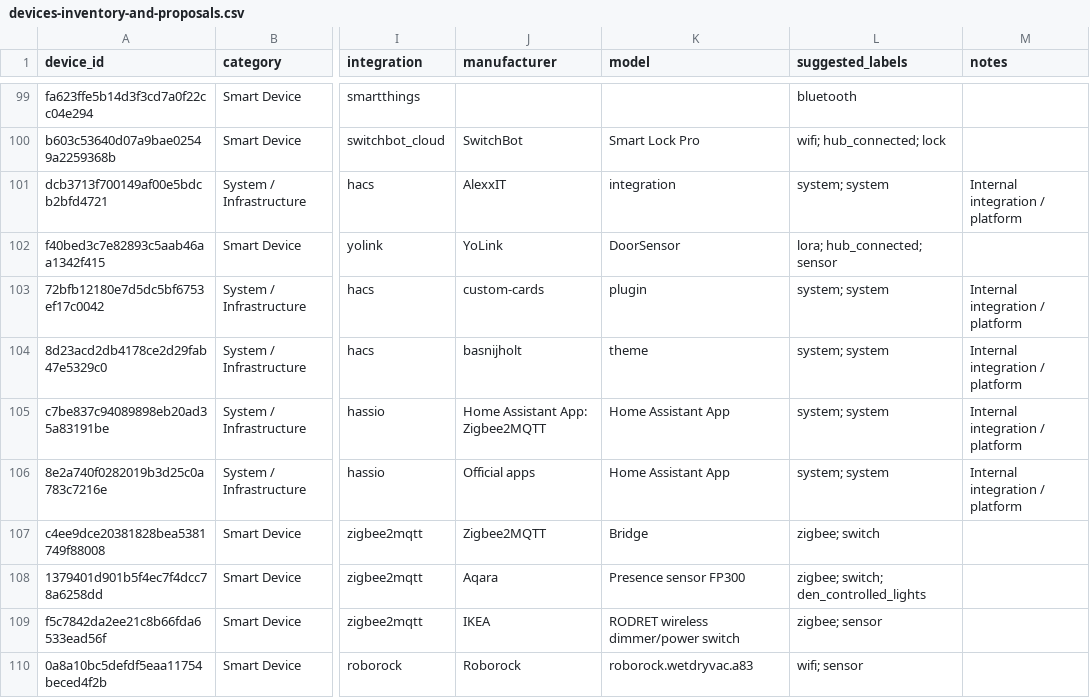
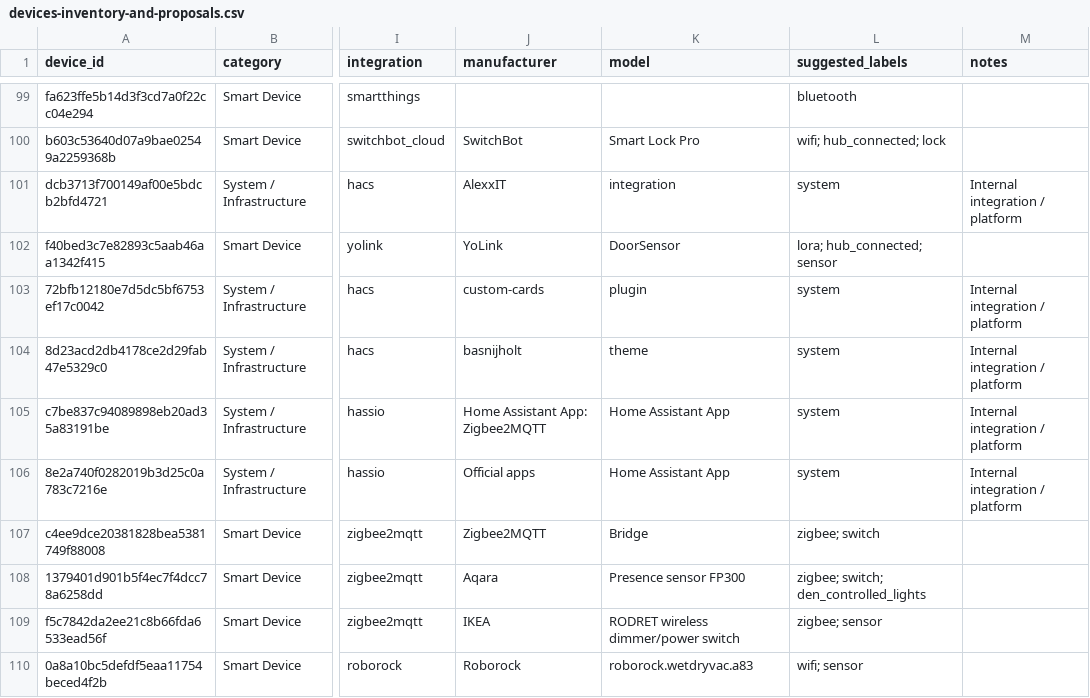
Before and after one commit to lganet/ha, a CSV file: doc/devices-inventory-and-proposals.csv, drawn as a sheet; only a part is shown, gaps mark what is left out; the diff covers the shown part only; the diff names each change by its address in the sheet, - before the commit and + after, or states it on an @@ line.

Commit message:
feat: standardize device names, areas, labels, and entity IDs across HA and repository

```diff
--- a/doc/devices-inventory-and-proposals.csv
+++ b/doc/devices-inventory-and-proposals.csv
-L101 (suggested_labels): system; system
+L101 (suggested_labels): system
-L103:L106 (suggested_labels): system; system
+L103:L106 (suggested_labels): system
```
Also changed, not shown: 27 edited cells elsewhere in this file, 12 other files.
